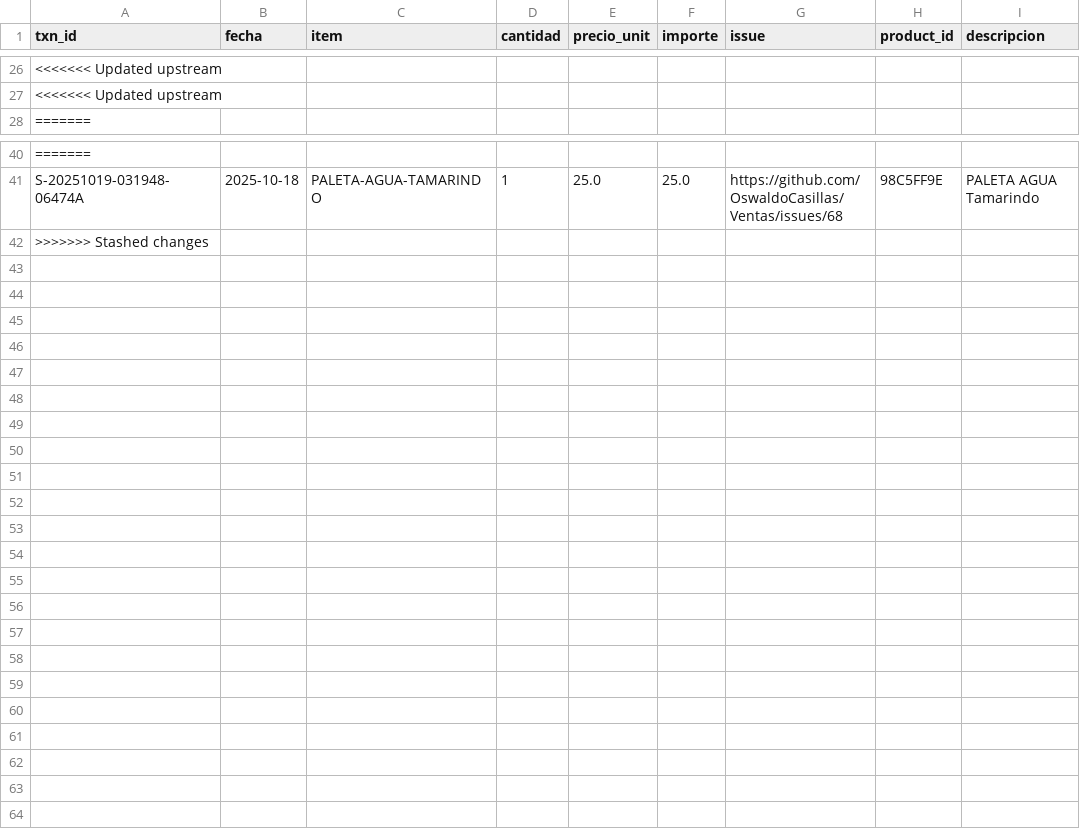
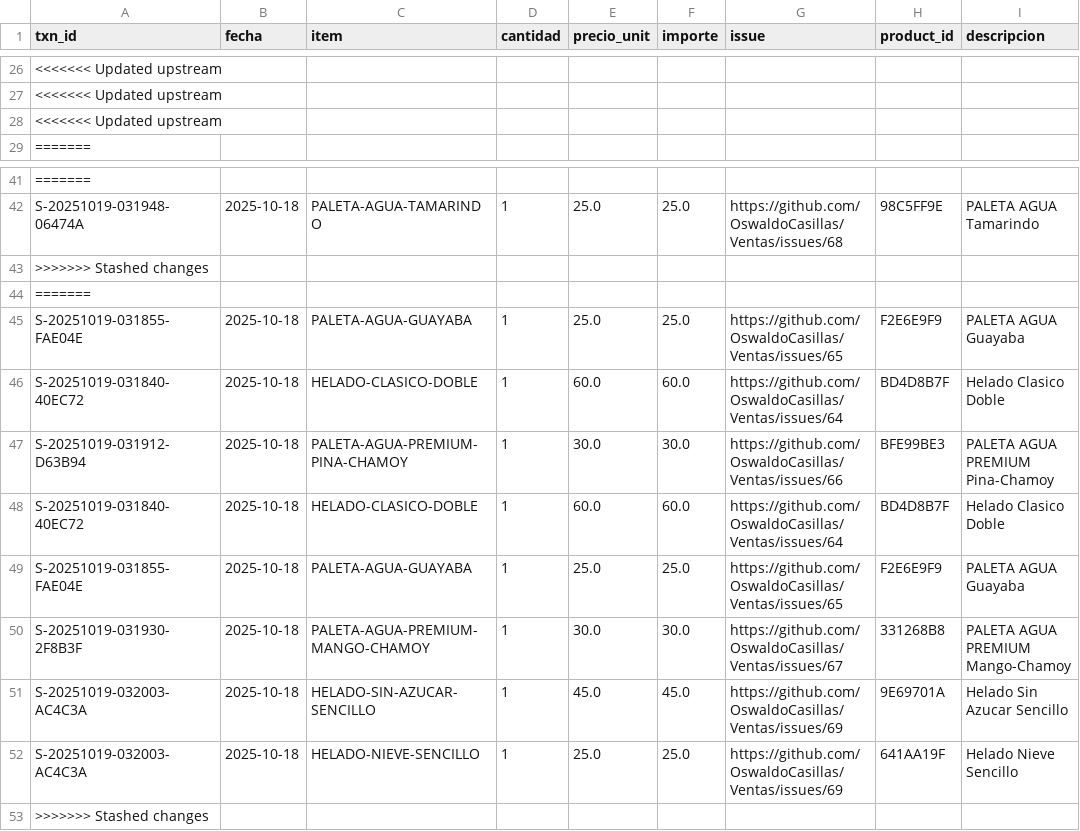
Before and after one commit to OswaldoCasillas/Ventas, a CSV file: docs/diario/2025-10-18-ventas.csv, drawn as a sheet; only a part is shown, gaps mark what is left out; the diff names each change by its address in the sheet, - before the commit and + after, or states it on an @@ line.

```diff
--- a/docs/diario/2025-10-18-ventas.csv
+++ b/docs/diario/2025-10-18-ventas.csv
+row 28: <<<<<<< Updated upstream
+row 43: >>>>>>> Stashed changes
+row 44: =======
+row 45: S-20251019-031855-FAE04E | 2025-10-18 | PALETA-AGUA-GUAYABA | 1 | 25.0 | 25.0 | https://github.com/OswaldoCasillas/Ventas/issues/65 | F2E6E9F9 | PALETA AGUA Guayaba
+row 46: S-20251019-031840-40EC72 | 2025-10-18 | HELADO-CLASICO-DOBLE | 1 | 60.0 | 60.0 | https://github.com/OswaldoCasillas/Ventas/issues/64 | BD4D8B7F | Helado Clasico Doble
+row 47: S-20251019-031912-D63B94 | 2025-10-18 | PALETA-AGUA-PREMIUM-PINA-CHAMOY | 1 | 30.0 | 30.0 | https://github.com/OswaldoCasillas/Ventas/issues/66 | BFE99BE3 | PALETA AGUA PREMIUM Pina-Chamoy
+row 48: S-20251019-031840-40EC72 | 2025-10-18 | HELADO-CLASICO-DOBLE | 1 | 60.0 | 60.0 | https://github.com/OswaldoCasillas/Ventas/issues/64 | BD4D8B7F | Helado Clasico Doble
+row 49: S-20251019-031855-FAE04E | 2025-10-18 | PALETA-AGUA-GUAYABA | 1 | 25.0 | 25.0 | https://github.com/OswaldoCasillas/Ventas/issues/65 | F2E6E9F9 | PALETA AGUA Guayaba
+row 50: S-20251019-031930-2F8B3F | 2025-10-18 | PALETA-AGUA-PREMIUM-MANGO-CHAMOY | 1 | 30.0 | 30.0 | https://github.com/OswaldoCasillas/Ventas/issues/67 | 331268B8 | PALETA AGUA PREMIUM Mango-Chamoy
+row 51: S-20251019-032003-AC4C3A | 2025-10-18 | HELADO-SIN-AZUCAR-SENCILLO | 1 | 45.0 | 45.0 | https://github.com/OswaldoCasillas/Ventas/issues/69 | 9E69701A | Helado Sin Azucar Sencillo
+row 52: S-20251019-032003-AC4C3A | 2025-10-18 | HELADO-NIEVE-SENCILLO | 1 | 25.0 | 25.0 | https://github.com/OswaldoCasillas/Ventas/issues/69 | 641AA19F | Helado Nieve Sencillo
```
Also changed, not shown: data/inventory.csv, data/sales.csv, 6 other files.
